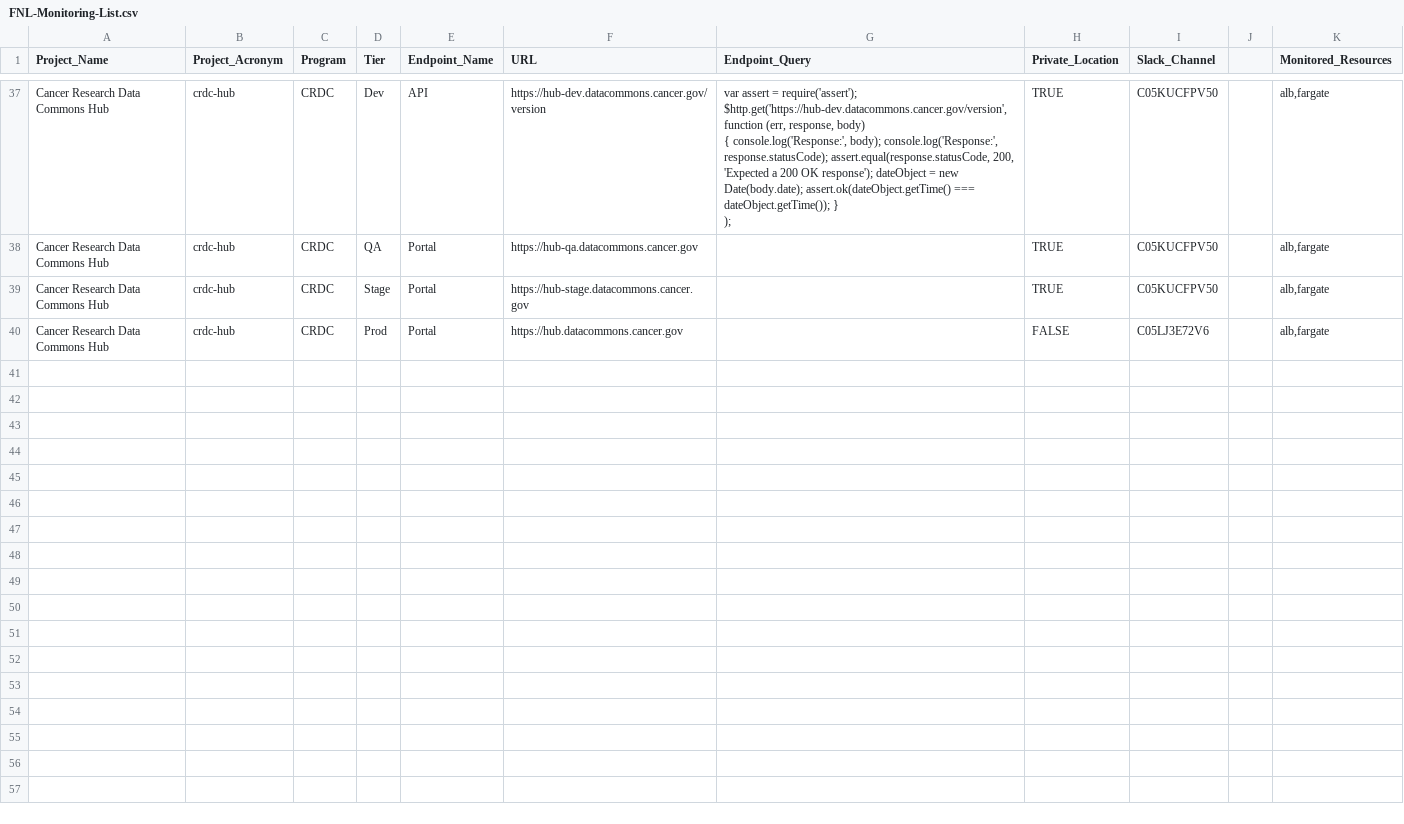
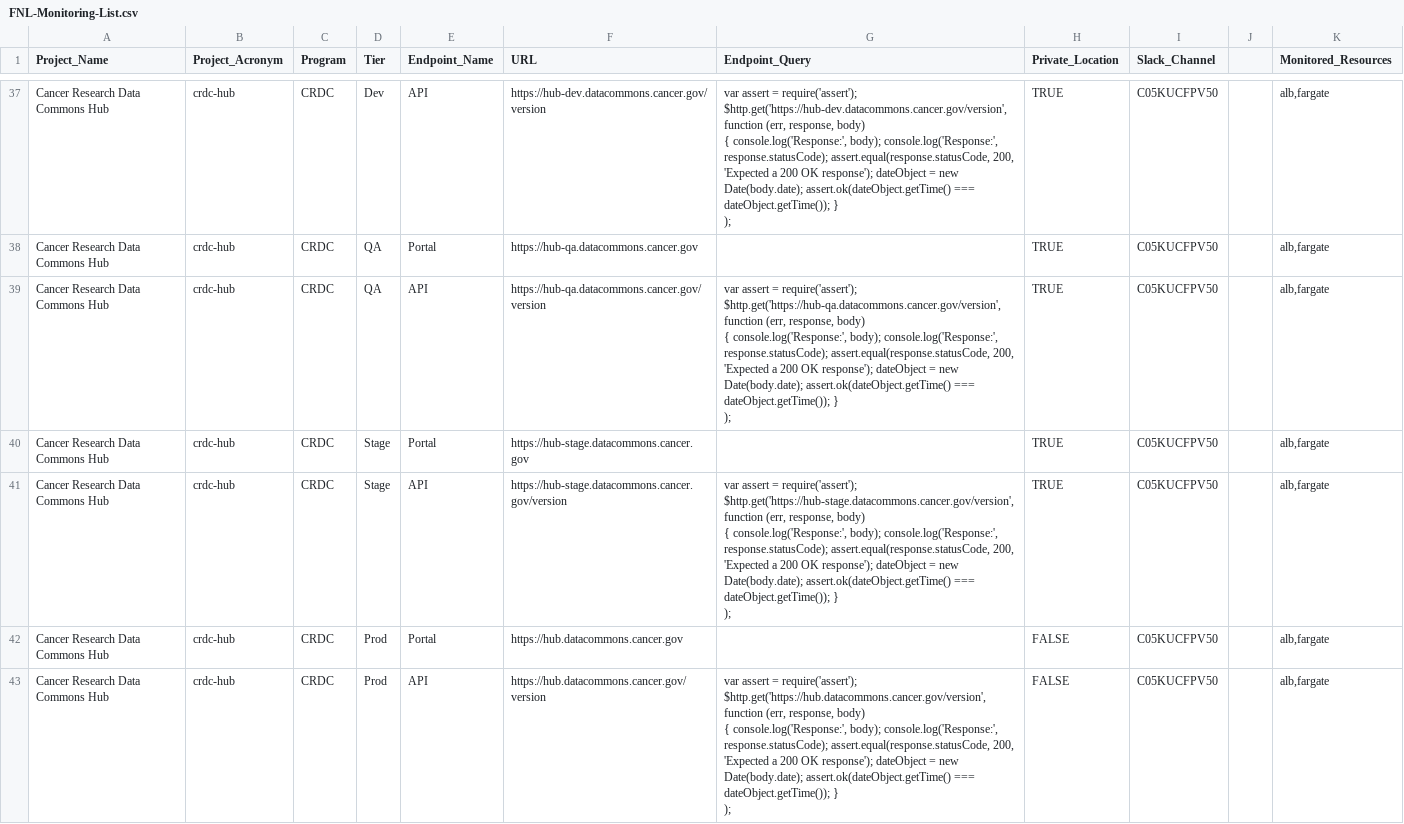
Before and after one commit to CBIIT/datacommons-devops, a CSV file: monitoring/FNL-Monitoring-List.csv, drawn as a sheet; only a part is shown, gaps mark what is left out.

Commit message:
added API monitors for CRDC-hub

```diff
--- a/monitoring/FNL-Monitoring-List.csv
+++ b/monitoring/FNL-Monitoring-List.csv
@@ -209,3 +209,21 @@ $http.get('https://hub-dev.datacommons.cancer.gov/version',
 Cancer Research Data Commons Hub,crdc-hub,CRDC,QA,Portal,https://hub-qa.datacommons.cancer.gov,,TRUE,C05KUCFPV50,,"alb,fargate"
+Cancer Research Data Commons Hub,crdc-hub,CRDC,QA,API,https://hub-qa.datacommons.cancer.gov/version,"var assert = require('assert');
+
+$http.get('https://hub-qa.datacommons.cancer.gov/version',
+  function (err, response, body)
+    { console.log('Response:', body); console.log('Response:', response.statusCode); assert.equal(response.statusCode, 200, 'Expected a 200 OK response'); dateObject = new Date(body.date); assert.ok(dateObject.getTime() === dateObject.getTime()); }
+);",TRUE,C05KUCFPV50,,"alb,fargate"
 Cancer Research Data Commons Hub,crdc-hub,CRDC,Stage,Portal,https://hub-stage.datacommons.cancer.gov,,TRUE,C05KUCFPV50,,"alb,fargate"
-Cancer Research Data Commons Hub,crdc-hub,CRDC,Prod,Portal,https://hub.datacommons.cancer.gov,,FALSE,C05LJ3E72V6,,"alb,fargate"
+Cancer Research Data Commons Hub,crdc-hub,CRDC,Stage,API,https://hub-stage.datacommons.cancer.gov/version,"var assert = require('assert');
+
+$http.get('https://hub-stage.datacommons.cancer.gov/version',
+  function (err, response, body)
+    { console.log('Response:', body); console.log('Response:', response.statusCode); assert.equal(response.statusCode, 200, 'Expected a 200 OK response'); dateObject = new Date(body.date); assert.ok(dateObject.getTime() === dateObject.getTime()); }
+);",TRUE,C05KUCFPV50,,"alb,fargate"
+Cancer Research Data Commons Hub,crdc-hub,CRDC,Prod,Portal,https://hub.datacommons.cancer.gov,,FALSE,C05KUCFPV50,,"alb,fargate"
+Cancer Research Data Commons Hub,crdc-hub,CRDC,Prod,API,https://hub.datacommons.cancer.gov/version,"var assert = require('assert');
+
+$http.get('https://hub.datacommons.cancer.gov/version',
+  function (err, response, body)
+    { console.log('Response:', body); console.log('Response:', response.statusCode); assert.equal(response.statusCode, 200, 'Expected a 200 OK response'); dateObject = new Date(body.date); assert.ok(dateObject.getTime() === dateObject.getTime()); }
+);",FALSE,C05KUCFPV50,,"alb,fargate"
```
